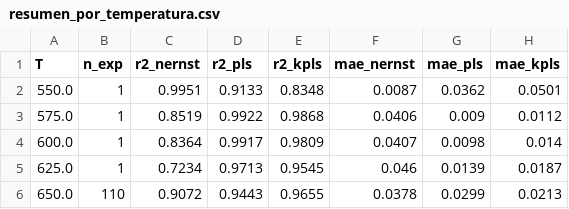
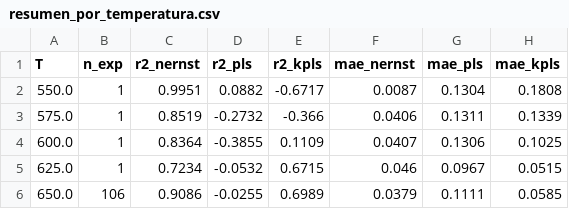
Before and after one commit to crmunozb/mcfc_digital_twin-, a CSV file: modelos/resumen_por_temperatura.csv, drawn as a sheet.

```diff
--- a/modelos/resumen_por_temperatura.csv
+++ b/modelos/resumen_por_temperatura.csv
@@ -1,6 +1,6 @@
 T,n_exp,r2_nernst,r2_pls,r2_kpls,mae_nernst,mae_pls,mae_kpls
-550.0,1,0.9951,0.9133,0.8348,0.0087,0.0362,0.0501
-575.0,1,0.8519,0.9922,0.9868,0.0406,0.009,0.0112
-600.0,1,0.8364,0.9917,0.9809,0.0407,0.0098,0.014
-625.0,1,0.7234,0.9713,0.9545,0.046,0.0139,0.0187
-650.0,110,0.9072,0.9443,0.9655,0.0378,0.0299,0.0213
+550.0,1,0.9951,0.0882,-0.6717,0.0087,0.1304,0.1808
+575.0,1,0.8519,-0.2732,-0.366,0.0406,0.1311,0.1339
+600.0,1,0.8364,-0.3855,0.1109,0.0407,0.1306,0.1025
+625.0,1,0.7234,-0.0532,0.6715,0.046,0.0967,0.0515
+650.0,106,0.9086,-0.0255,0.6989,0.0379,0.1111,0.0585
```
Also changed, not shown: modelos/evaluacion_holdout.csv, modelos/evaluacion_por_experimento.csv, 11 other files.
